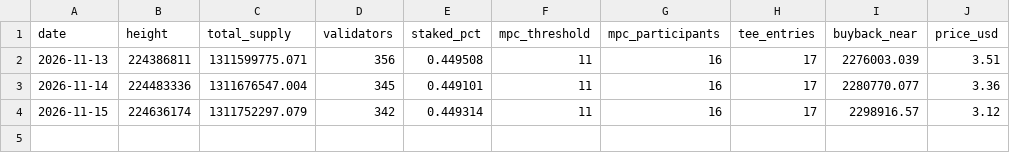
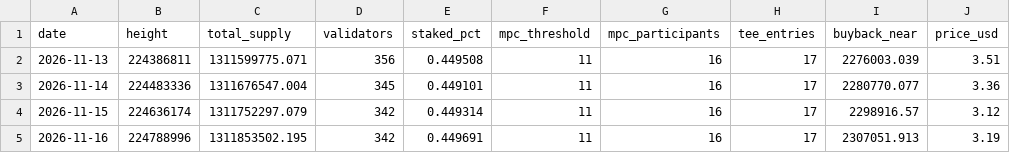
Before and after one commit to Raveesh1007/Toll-keeper, a CSV file: data/history.csv, drawn as a sheet.

```diff
--- a/data/history.csv
+++ b/data/history.csv
@@ -4 +4,2 @@ date,height,total_supply,validators,staked_pct,mpc_threshold,mpc_participants,te
 2026-11-15,224636174,1311752297.079,342,0.449314,11,16,17,2298916.57,3.12
+2026-11-16,224788996,1311853502.195,342,0.449691,11,16,17,2307051.913,3.19
```
Also changed, not shown: 15 other files.
